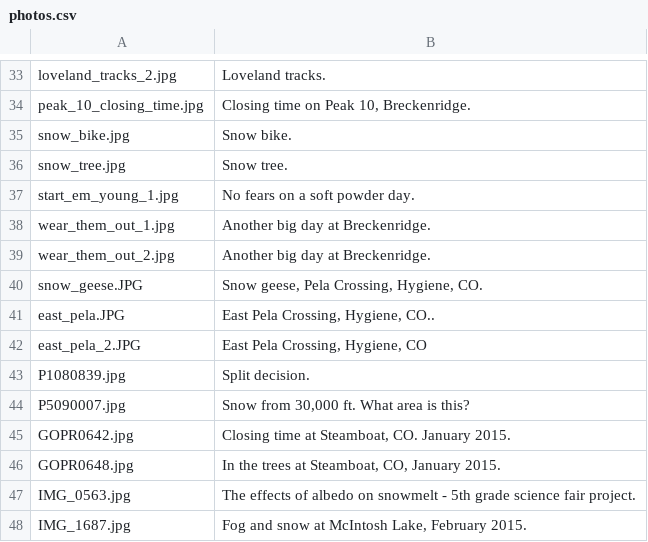
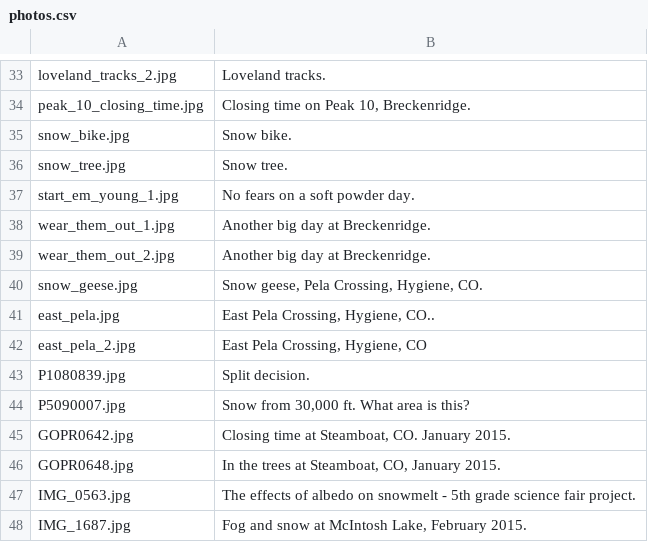
Before and after one commit to xdevplatform/SnowBotDev, a CSV file: app/config/data/photos/photos.csv, drawn as a sheet; only a part is shown, gaps mark what is left out; the diff covers the shown part only.

```diff
--- a/app/config/data/photos/photos.csv
+++ b/app/config/data/photos/photos.csv
@@ -39,5 +39,5 @@ wear_them_out_1.jpg; Another big day at Breckenridge.
 wear_them_out_2.jpg; Another big day at Breckenridge.
-snow_geese.JPG; Snow geese, Pela Crossing, Hygiene, CO.
-east_pela.JPG; East Pela Crossing, Hygiene, CO..
-east_pela_2.JPG; East Pela Crossing, Hygiene, CO
+snow_geese.jpg; Snow geese, Pela Crossing, Hygiene, CO.
+east_pela.jpg; East Pela Crossing, Hygiene, CO..
+east_pela_2.jpg; East Pela Crossing, Hygiene, CO
 P1080839.jpg; Split decision.
```
Also changed, not shown: 24 edited cells elsewhere in this file.
